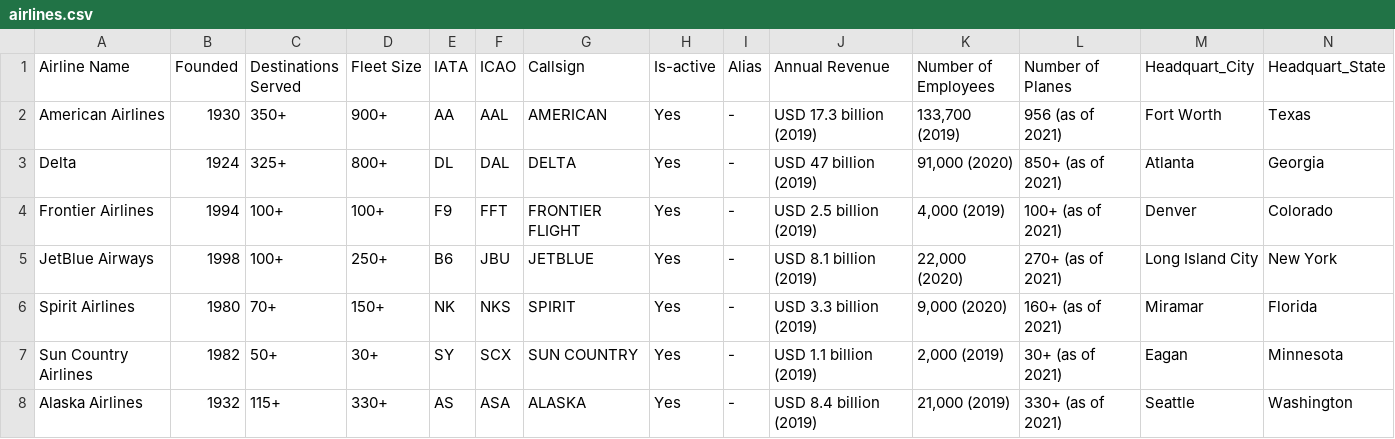
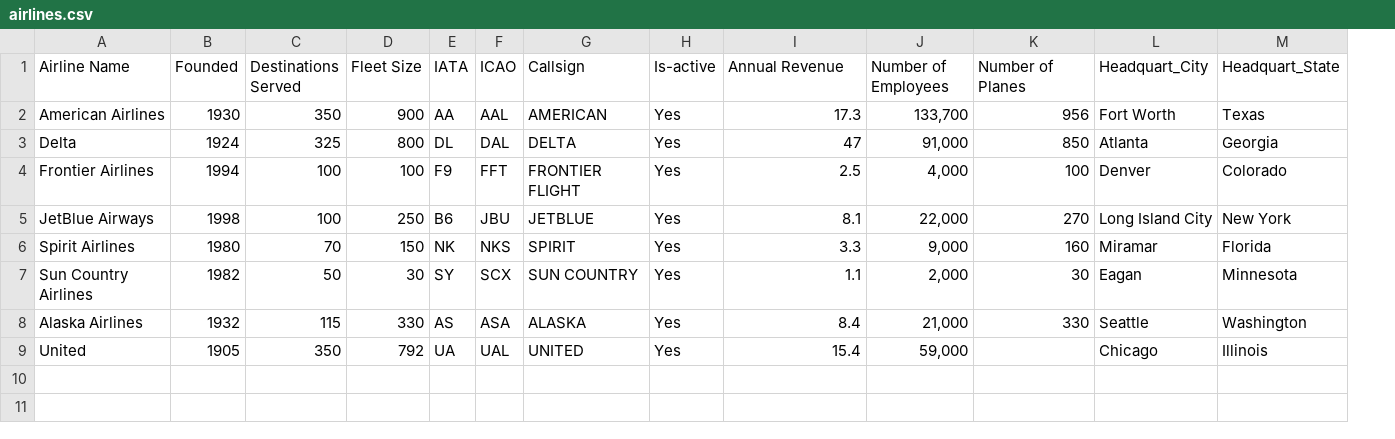
Before and after one commit to dprzhebelska/flights, a CSV file: airlines.csv, drawn as a sheet; removed rows and columns are numbered as before the commit, all else as after; the diff names each change by its address in the sheet, - before the commit and + after, or states it on an @@ line.

Commit message:
changed airlines

```diff
--- a/airlines.csv
+++ b/airlines.csv
-column I (Alias), rows 2-8: all -
-C2 (Destinations Served): 350+
+C2 (Destinations Served): 350
-D2 (Fleet Size): 900+
+D2 (Fleet Size): 900
-I2 (Annual Revenue): USD 17.3 billion (2019)
+I2 (Annual Revenue): 17.3
-J2 (Number of Employees): 133,700 (2019)
+J2 (Number of Employees): 133,700
-K2 (Number of Planes): 956 (as of 2021)
+K2 (Number of Planes): 956
-C3 (Destinations Served): 325+
+C3 (Destinations Served): 325
-D3 (Fleet Size): 800+
+D3 (Fleet Size): 800
-I3 (Annual Revenue): USD 47 billion (2019)
+I3 (Annual Revenue): 47
-J3 (Number of Employees): 91,000 (2020)
+J3 (Number of Employees): 91,000
-K3 (Number of Planes): 850+ (as of 2021)
+K3 (Number of Planes): 850
-C4:C5 (Destinations Served): 100+
+C4:C5 (Destinations Served): 100
-D4 (Fleet Size): 100+
+D4 (Fleet Size): 100
-I4 (Annual Revenue): USD 2.5 billion (2019)
+I4 (Annual Revenue): 2.5
-J4 (Number of Employees): 4,000 (2019)
+J4 (Number of Employees): 4,000
-K4 (Number of Planes): 100+ (as of 2021)
+K4 (Number of Planes): 100
-D5 (Fleet Size): 250+
+D5 (Fleet Size): 250
-I5 (Annual Revenue): USD 8.1 billion (2019)
+I5 (Annual Revenue): 8.1
-J5 (Number of Employees): 22,000 (2020)
+J5 (Number of Employees): 22,000
-K5 (Number of Planes): 270+ (as of 2021)
+K5 (Number of Planes): 270
-C6 (Destinations Served): 70+
+C6 (Destinations Served): 70
-D6 (Fleet Size): 150+
+D6 (Fleet Size): 150
-I6 (Annual Revenue): USD 3.3 billion (2019)
+I6 (Annual Revenue): 3.3
-J6 (Number of Employees): 9,000 (2020)
+J6 (Number of Employees): 9,000
-K6 (Number of Planes): 160+ (as of 2021)
+K6 (Number of Planes): 160
-C7 (Destinations Served): 50+
+C7 (Destinations Served): 50
-D7 (Fleet Size): 30+
+D7 (Fleet Size): 30
-I7 (Annual Revenue): USD 1.1 billion (2019)
+I7 (Annual Revenue): 1.1
-J7 (Number of Employees): 2,000 (2019)
+J7 (Number of Employees): 2,000
-K7 (Number of Planes): 30+ (as of 2021)
+K7 (Number of Planes): 30
-C8 (Destinations Served): 115+
+C8 (Destinations Served): 115
-D8 (Fleet Size): 330+
+D8 (Fleet Size): 330
-I8 (Annual Revenue): USD 8.4 billion (2019)
+I8 (Annual Revenue): 8.4
-J8 (Number of Employees): 21,000 (2019)
+J8 (Number of Employees): 21,000
-K8 (Number of Planes): 330+ (as of 2021)
+K8 (Number of Planes): 330
+row 9: United | 1905 | 350 | 792 | UA | UAL | UNITED | Yes | 15.4 | 59,000 |  | Chicago | Illinois
```
